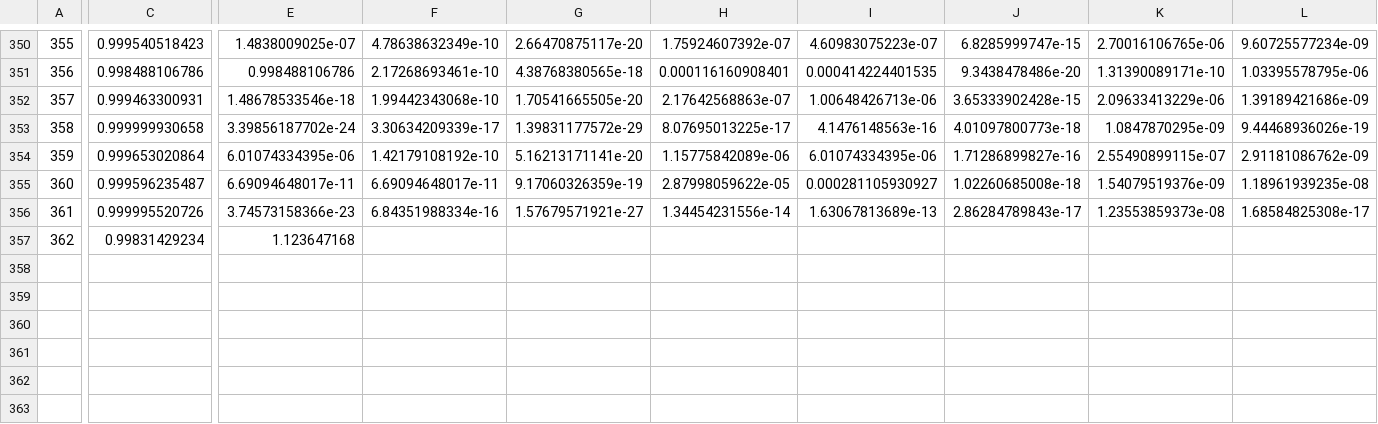
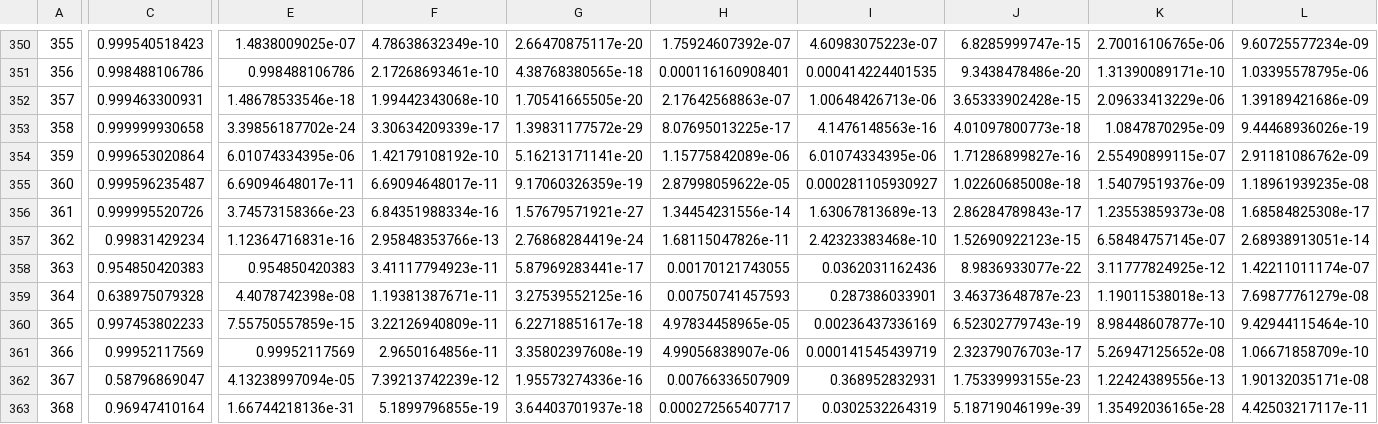
Before and after one commit to learking/aaCodonProbPred, a CSV file: testOutput/1A6Q_output.csv, drawn as a sheet; only a part is shown, gaps mark what is left out; rows hold the shown columns only; the diff covers the shown part only; the diff names each change by its address in the sheet, - before the commit and + after, or states it on an @@ line.

Commit message:
can compute prob now

```diff
--- a/testOutput/1A6Q_output.csv
+++ b/testOutput/1A6Q_output.csv
-E357: 1.123647168
+E357: 1.12364716831e-16
-F357: (empty)
+F357: 2.95848353766e-13
-G357: (empty)
+G357: 2.76868284419e-24
-H357: (empty)
+H357: 1.68115047826e-11
-I357: (empty)
+I357: 2.42323383468e-10
-J357: (empty)
+J357: 1.52690922123e-15
-K357: (empty)
+K357: 6.58484757145e-07
-L357: (empty)
+L357: 2.68938913051e-14
+row 358: 363 | 0.954850420383 | 0.954850420383 | 3.41117794923e-11 | 5.87969283441e-17 | 0.00170121743055 | 0.0362031162436 | 8.9836933077e-22 | 3.11777824925e-12 | 1.42211011174e-07
+row 359: 364 | 0.638975079328 | 4.4078742398e-08 | 1.19381387671e-11 | 3.27539552125e-16 | 0.00750741457593 | 0.287386033901 | 3.46373648787e-23 | 1.19011538018e-13 | 7.69877761279e-08
+row 360: 365 | 0.997453802233 | 7.55750557859e-15 | 3.22126940809e-11 | 6.22718851617e-18 | 4.97834458965e-05 | 0.00236437336169 | 6.52302779743e-19 | 8.98448607877e-10 | 9.42944115464e-10
+row 361: 366 | 0.99952117569 | 0.99952117569 | 2.9650164856e-11 | 3.35802397608e-19 | 4.99056838907e-06 | 0.000141545439719 | 2.32379076703e-17 | 5.26947125652e-08 | 1.06671858709e-10
+row 362: 367 | 0.58796869047 | 4.13238997094e-05 | 7.39213742239e-12 | 1.95573274336e-16 | 0.00766336507909 | 0.368952832931 | 1.75339993155e-23 | 1.22424389556e-13 | 1.90132035171e-08
+row 363: 368 | 0.96947410164 | 1.66744218136e-31 | 5.1899796855e-19 | 3.64403701937e-18 | 0.000272565407717 | 0.0302532264319 | 5.18719046199e-39 | 1.35492036165e-28 | 4.42503217117e-11
```
Also changed, not shown: 13 edited cells elsewhere in this file.
